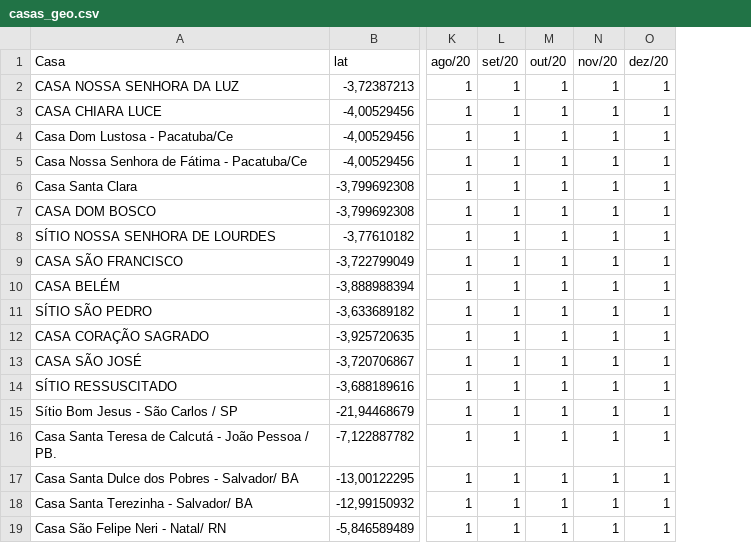
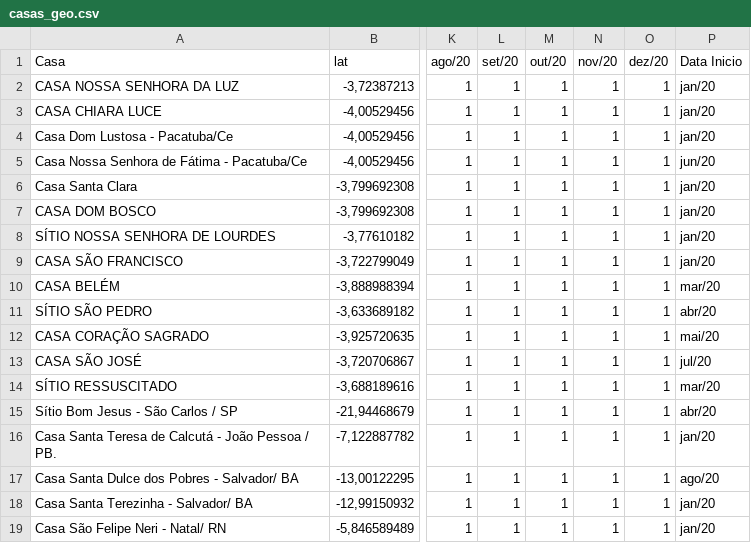
Before and after one commit to diegoandrade-iuv/lumenserfeliz, a CSV file: casas_geo.csv, drawn as a sheet; only a part is shown, gaps mark what is left out; the diff names each change by its address in the sheet, - before the commit and + after, or states it on an @@ line.

Commit message:
adição do campo data inicio das Casas

```diff
--- a/casas_geo.csv
+++ b/casas_geo.csv
+column P (Data Inicio), rows 2-19: jan/20 | jan/20 | jan/20 | jun/20 | jan/20 | jan/20 | jan/20 | jan/20 | mar/20 | abr/20 | mai/20 | jul/20 | mar/20 | abr/20 | jan/20 | ago/20 | jan/20 | jan/20
```
